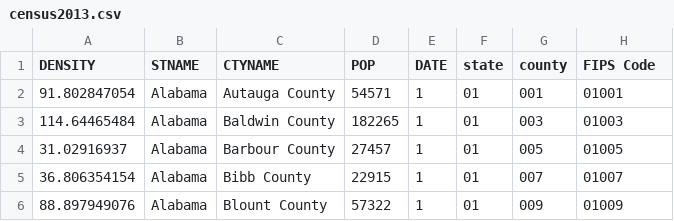
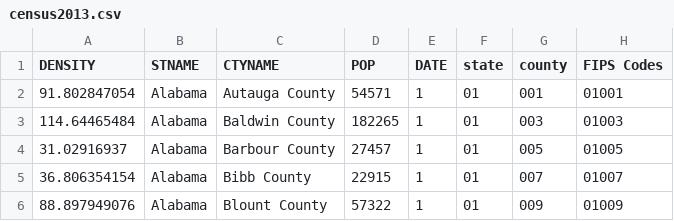
Before and after one commit to matdubois/5horses, a CSV file: census2013.csv, drawn as a sheet; only a part is shown.

```diff
--- a/census2013.csv
+++ b/census2013.csv
@@ -1,2 +1,2 @@
-DENSITY,STNAME,CTYNAME,POP,DATE,state,county,FIPS Code
+DENSITY,STNAME,CTYNAME,POP,DATE,state,county,FIPS Codes
 91.802847054,Alabama,Autauga County,54571,1,01,001,01001
```
Also changed, not shown: 6 other files.
